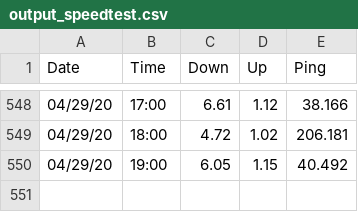
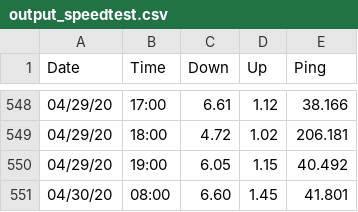
Before and after one commit to brianwilfredcraig/speedtester, a CSV file: output_speedtest.csv, drawn as a sheet; only a part is shown, gaps mark what is left out; the diff names each change by its address in the sheet, - before the commit and + after, or states it on an @@ line.

```diff
--- a/output_speedtest.csv
+++ b/output_speedtest.csv
+row 551: 04/30/20 | 08:00 | 6.60 | 1.45 | 41.801
```
Also changed, not shown: 1 other file.
